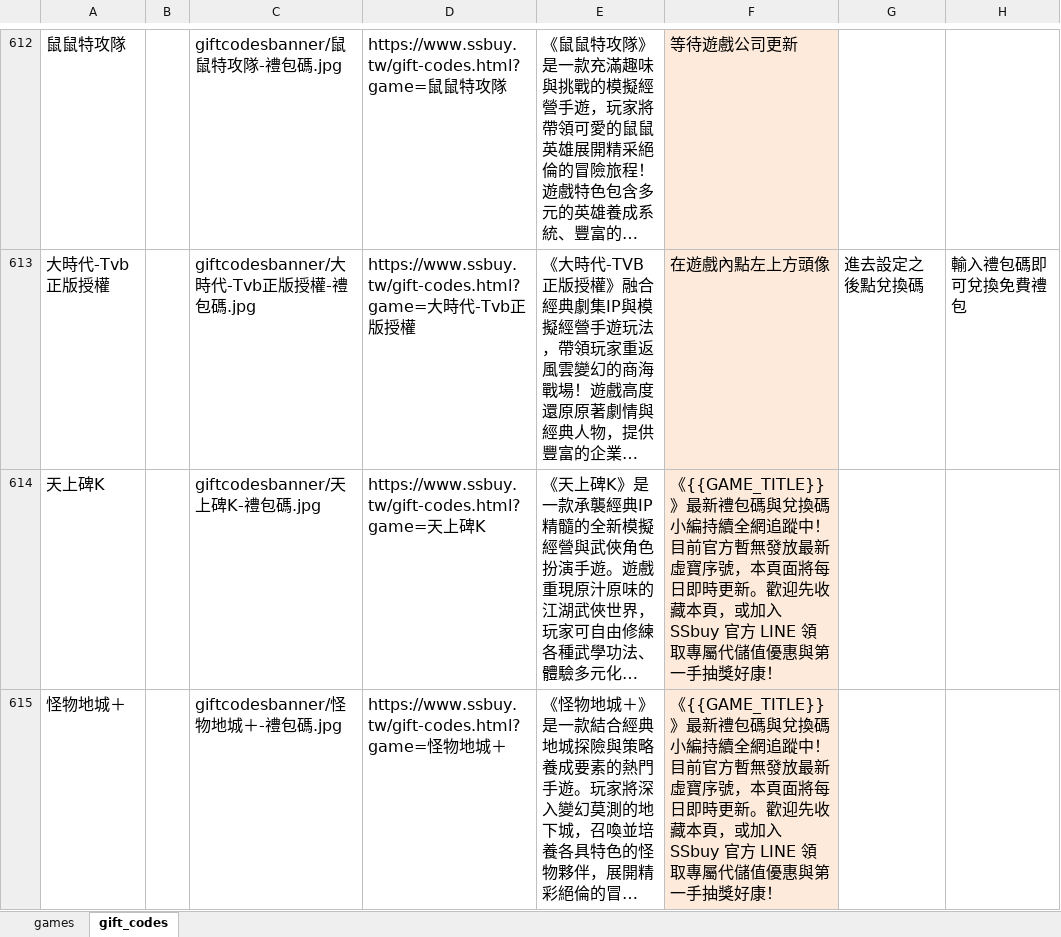
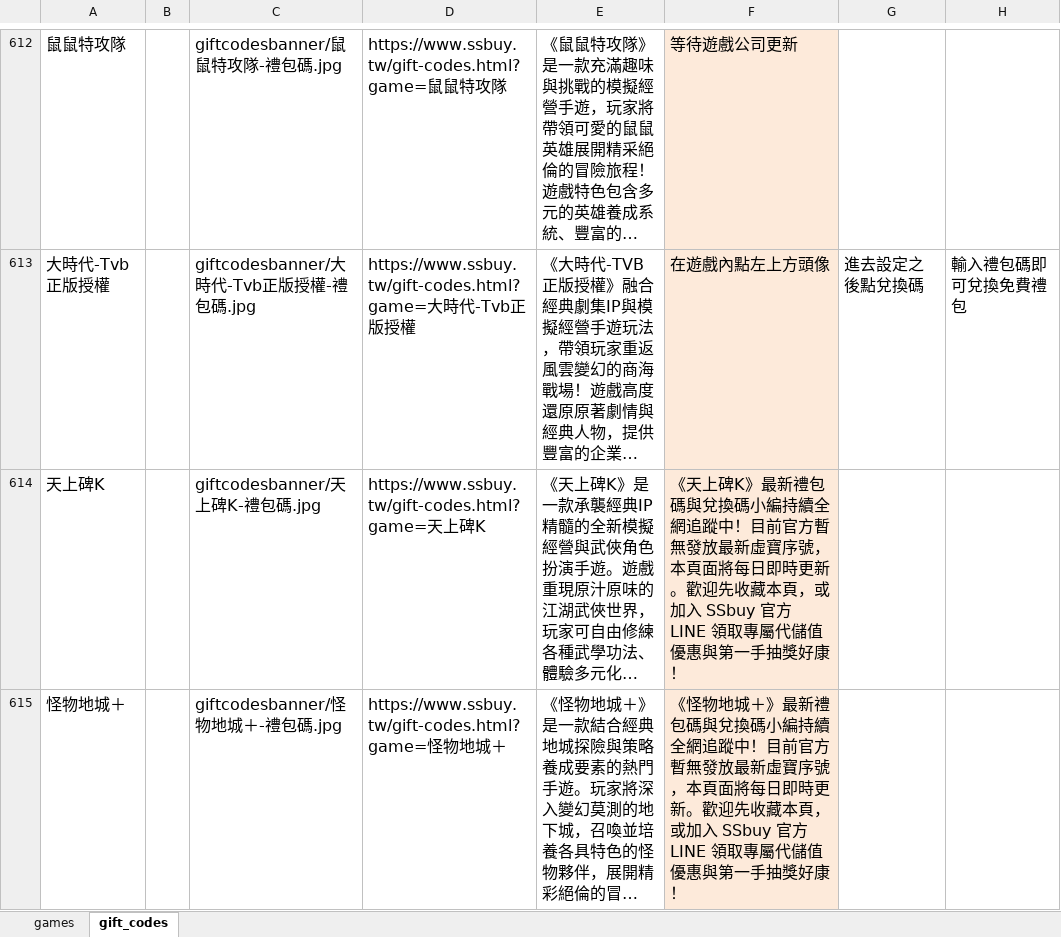
Before and after one commit to diva3322/SSBuy-web, an Excel workbook: detail_giftcode/data/gamedata.xlsx, sheet gift_codes, drawn as a sheet; only a part is shown, gaps mark what is left out; long unchanged cells end in …; values as stored, in another font and other column widths than the file's, no borders; the diff names each change by its address in the sheet, - before the commit and + after, or states it on an @@ line.

```diff
--- a/detail_giftcode/data/gamedata.xlsx (sheet gift_codes)
+++ b/detail_giftcode/data/gamedata.xlsx (sheet gift_codes)
-F614: 《{{GAME_TITLE}}》最新禮…
+F614: 《天上碑K》最新禮…
-F615: 《{{GAME_TITLE}}》最新禮…
+F615: 《怪物地城＋》最新禮…
```
Also changed, not shown: 3 other files.
